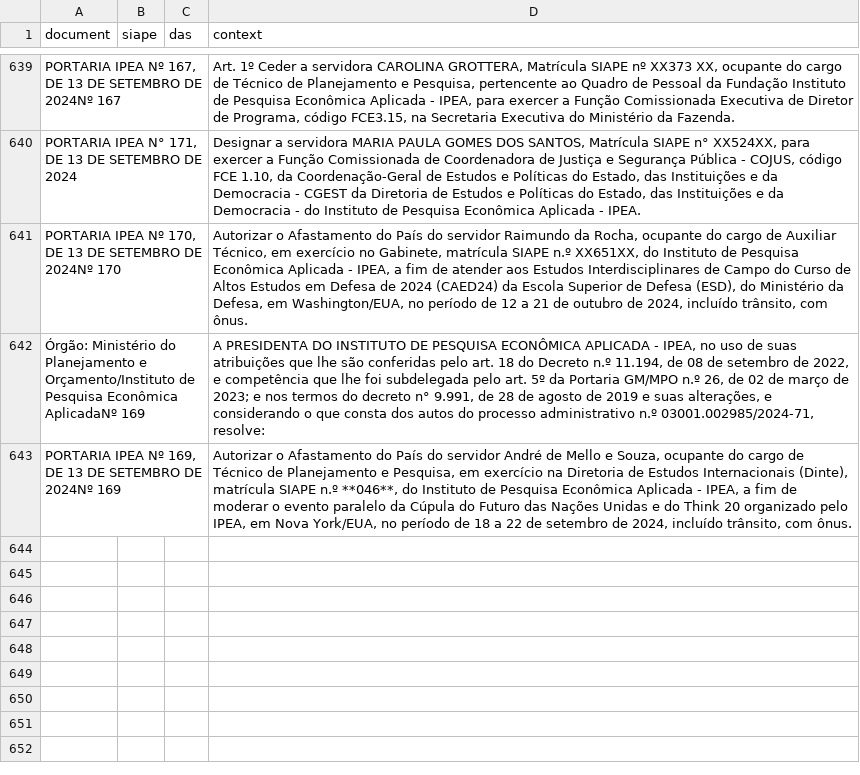
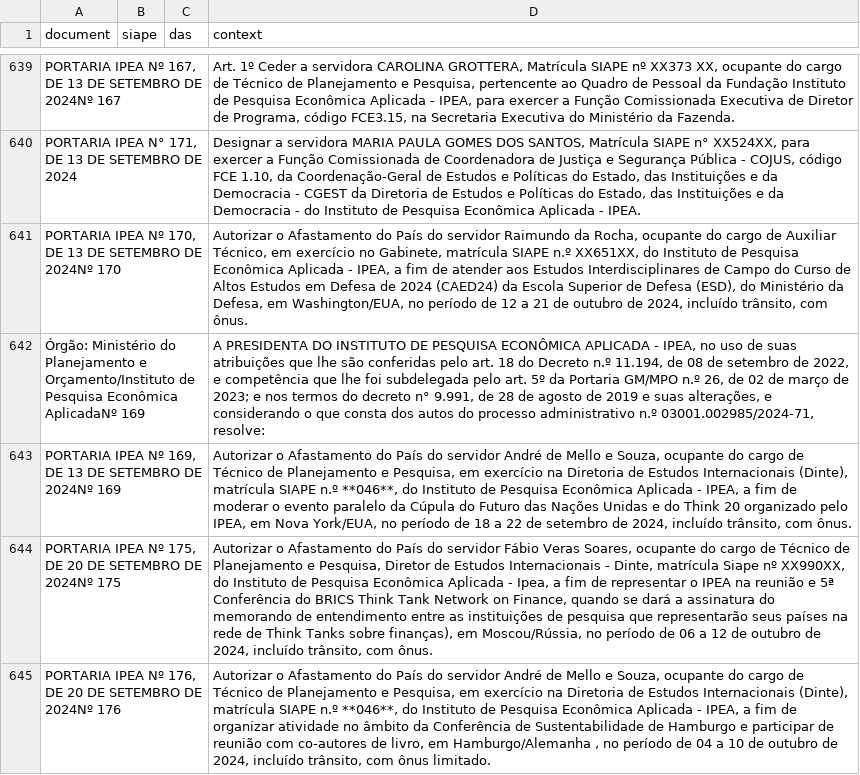
Before and after one commit to BAFurtado/ipea_dou_bot, a CSV file: data/dou.csv, drawn as a sheet; only a part is shown, gaps mark what is left out; the diff names each change by its address in the sheet, - before the commit and + after, or states it on an @@ line.

```diff
--- a/data/dou.csv
+++ b/data/dou.csv
+row 644: PORTARIA IPEA Nº 175, DE 20 DE SETEMBRO DE 2024Nº 175 |  |  | Autorizar o Afastamento do País do servidor Fábio Veras Soares, ocupante do cargo de Técnico de Planejamento e Pesquisa, Diretor de Estudos Internacionais - Dinte, matrícula Siape nº XX990XX, do Instituto de Pesquisa Econômica Aplicada - Ipea, a fim de representar o IPEA na reunião e 5ª Conferência do BRICS Think Tank Network on Finance, quando se dará a assinatura do memorando de entendimento entre as instituições de pesquisa que representarão seus países na rede de Think Tanks sobre finanças), em Moscou/Rússia, no período de 06 a 12 de outubro de 2024, incluído trânsito, com ônus.
+row 645: PORTARIA IPEA Nº 176, DE 20 DE SETEMBRO DE 2024Nº 176 |  |  | Autorizar o Afastamento do País do servidor André de Mello e Souza, ocupante do cargo de Técnico de Planejamento e Pesquisa, em exercício na Diretoria de Estudos Internacionais (Dinte), matrícula SIAPE n.º **046**, do Instituto de Pesquisa Econômica Aplicada - IPEA, a fim de organizar atividade no âmbito da Conferência de Sustentabilidade de Hamburgo e participar de reunião com co-autores de livro, em Hamburgo/Alemanha , no período de 04 a 10 de outubro de 2024, incluído trânsito, com ônus limitado.
```
Also changed, not shown: 1 other file.
